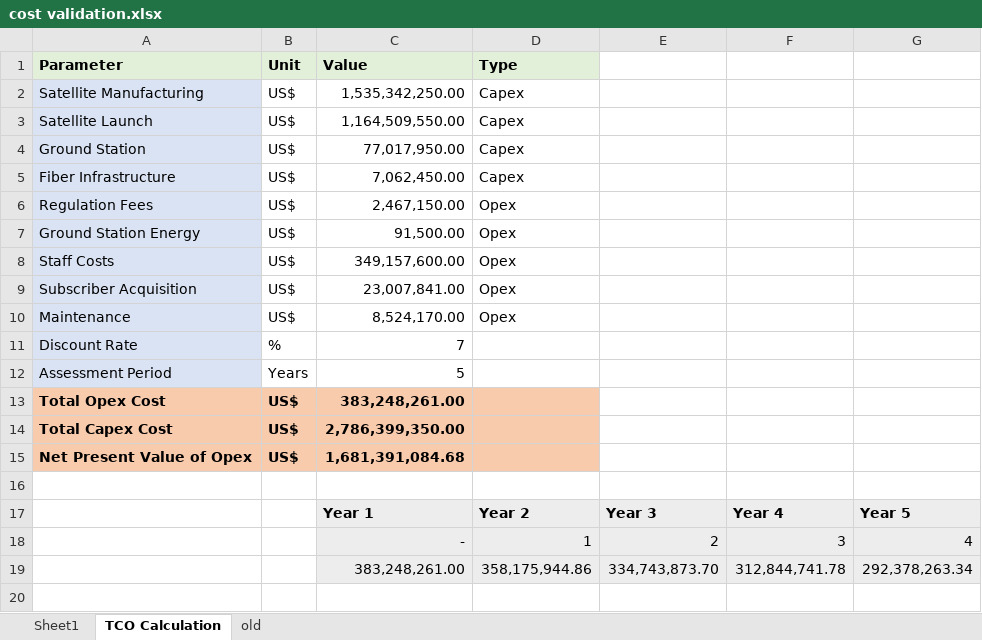
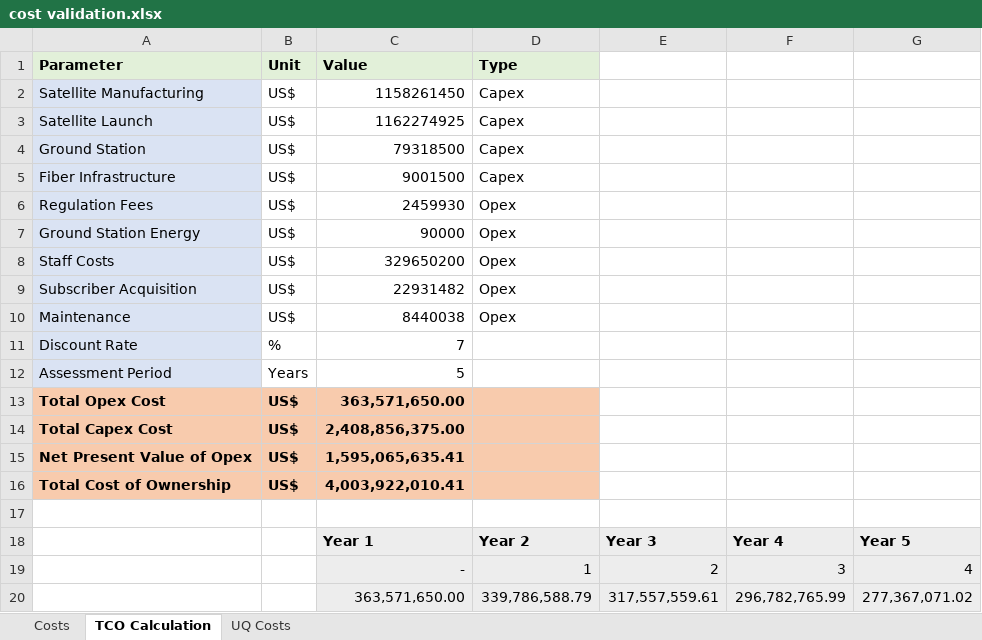
Before and after one commit to Bonface-Osoro/saleos, an Excel workbook: validation/cost validation.xlsx, sheet TCO Calculation, drawn as a sheet; values as stored, in another font and other column widths than the file's, no borders; removed rows and columns are numbered as before the commit, all else as after; the diff names each change by its address in the sheet, - before the commit and + after, or states it on an @@ line.

Commit message:
edited costs validation excel

```diff
--- a/validation/cost validation.xlsx (sheet TCO Calculation)
+++ b/validation/cost validation.xlsx (sheet TCO Calculation)
-sheet tab: Sheet1
+sheet tab: Costs
-sheet tab: old
+sheet tab: UQ Costs
-C2 (Value): 1,535,342,250.00
+C2 (Value): 1158261450
-C3 (Value): 1,164,509,550.00
+C3 (Value): 1162274925
-C4 (Value): 77,017,950.00
+C4 (Value): 79318500
-C5 (Value): 7,062,450.00
+C5 (Value): 9001500
-C6 (Value): 2,467,150.00
+C6 (Value): 2459930
-C7 (Value): 91,500.00
+C7 (Value): 90000
-C8 (Value): 349,157,600.00
+C8 (Value): 329650200
-C9 (Value): 23,007,841.00
+C9 (Value): 22931482
-C10 (Value): 8,524,170.00
+C10 (Value): 8440038
-C13 (Value): 383,248,261.00
+C13 (Value): 363,571,650.00
-C14 (Value): 2,786,399,350.00
+C14 (Value): 2,408,856,375.00
-C15 (Value): 1,681,391,084.68
+C15 (Value): 1,595,065,635.41
+row 16: Total Cost of Ownership | US$ | 4,003,922,010.41
-row 19:  |  | 383,248,261.00 | 358,175,944.86 | 334,743,873.70 | 312,844,741.78 | 292,378,263.34
+row 20:  |  | 363,571,650.00 | 339,786,588.79 | 317,557,559.61 | 296,782,765.99 | 277,367,071.02
```
Also changed, not shown: sheet Costs, 3 other files.
